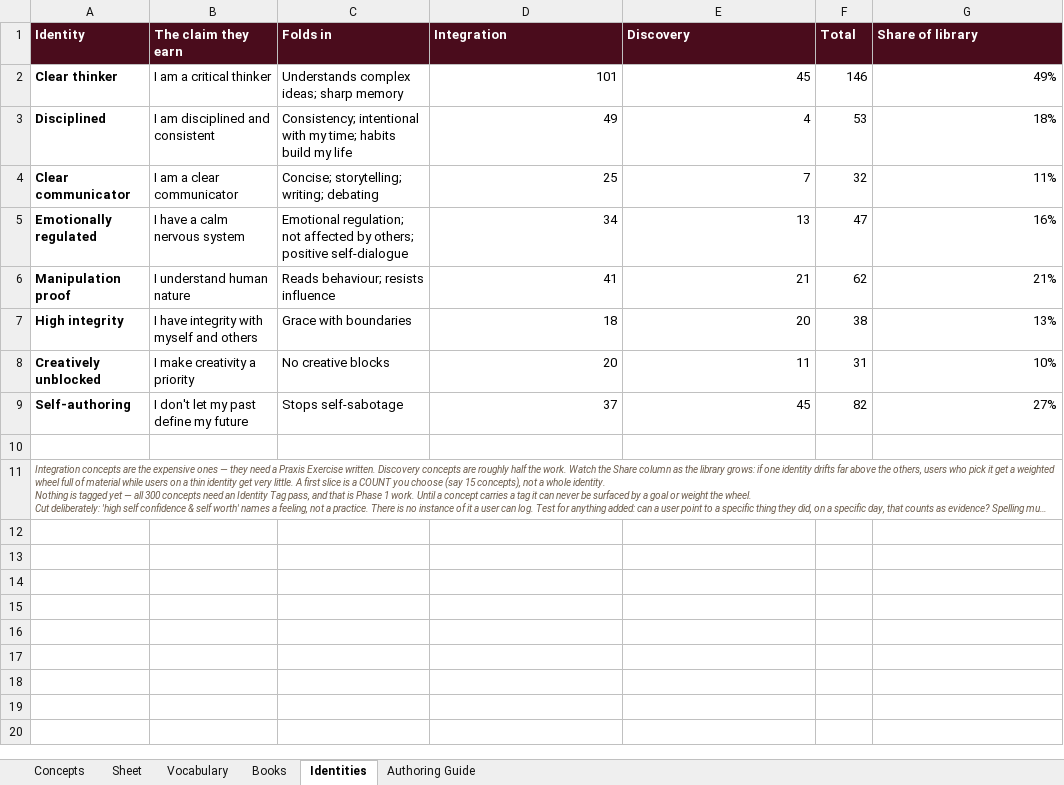
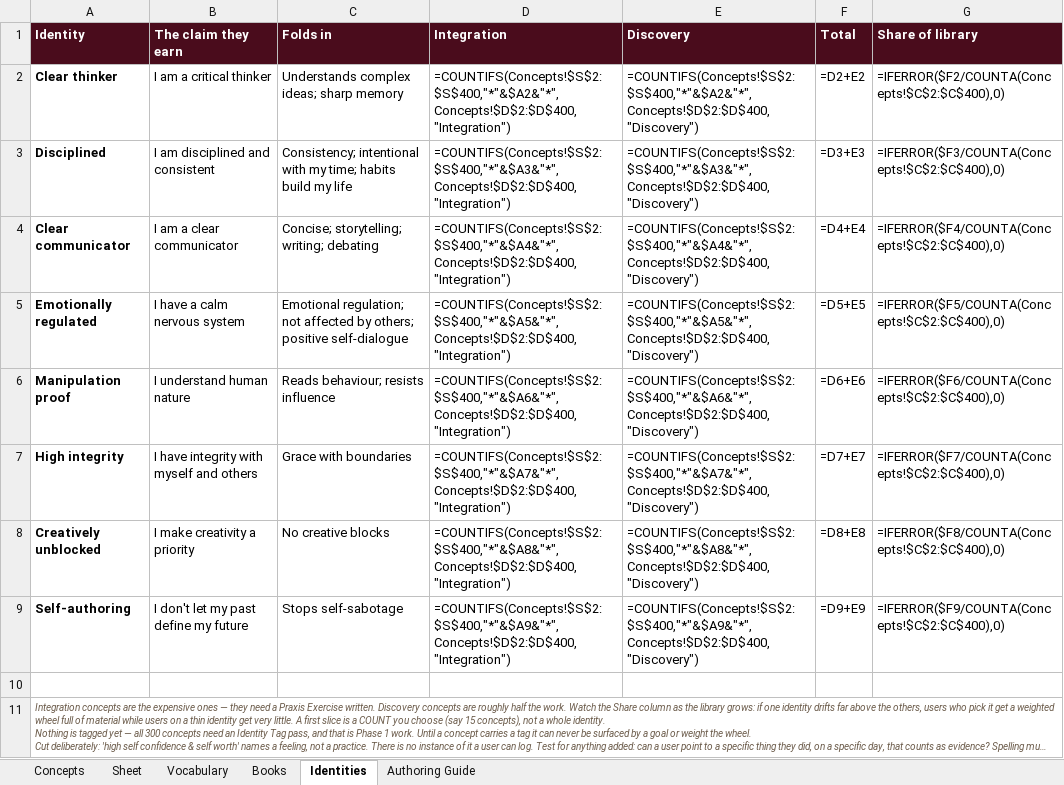
Before and after one commit to AuthoraAcquisition/PraxisNow, an Excel workbook: content/praxis-concept-library.xlsx, sheet Identities, drawn as a sheet; long unchanged cells end in …; values as stored, in another font and other column widths than the file's, no borders; formulas without a stored value are shown as written; the diff names each change by its address in the sheet, - before the commit and + after, or states it on an @@ line.

```diff
--- a/content/praxis-concept-library.xlsx (sheet Identities)
+++ b/content/praxis-concept-library.xlsx (sheet Identities)
-D2 (Integration): 101
+D2 (Integration): =COUNTIFS(Concepts!$S$2:$S$400,"*"&$A2&"*",Concepts!$D$2:$D$400,"Integration")
-E2 (Discovery): 45
+E2 (Discovery): =COUNTIFS(Concepts!$S$2:$S$400,"*"&$A2&"*",Concepts!$D$2:$D$400,"Discovery")
-F2 (Total): 146
+F2 (Total): =D2+E2
-G2 (Share of library): 49%
+G2 (Share of library): =IFERROR($F2/COUNTA(Concepts!$C$2:$C$400),0)
-D3 (Integration): 49
+D3 (Integration): =COUNTIFS(Concepts!$S$2:$S$400,"*"&$A3&"*",Concepts!$D$2:$D$400,"Integration")
-E3 (Discovery): 4
+E3 (Discovery): =COUNTIFS(Concepts!$S$2:$S$400,"*"&$A3&"*",Concepts!$D$2:$D$400,"Discovery")
-F3 (Total): 53
+F3 (Total): =D3+E3
-G3 (Share of library): 18%
+G3 (Share of library): =IFERROR($F3/COUNTA(Concepts!$C$2:$C$400),0)
-D4 (Integration): 25
+D4 (Integration): =COUNTIFS(Concepts!$S$2:$S$400,"*"&$A4&"*",Concepts!$D$2:$D$400,"Integration")
-E4 (Discovery): 7
+E4 (Discovery): =COUNTIFS(Concepts!$S$2:$S$400,"*"&$A4&"*",Concepts!$D$2:$D$400,"Discovery")
-F4 (Total): 32
+F4 (Total): =D4+E4
-G4 (Share of library): 11%
+G4 (Share of library): =IFERROR($F4/COUNTA(Concepts!$C$2:$C$400),0)
-D5 (Integration): 34
+D5 (Integration): =COUNTIFS(Concepts!$S$2:$S$400,"*"&$A5&"*",Concepts!$D$2:$D$400,"Integration")
-E5 (Discovery): 13
+E5 (Discovery): =COUNTIFS(Concepts!$S$2:$S$400,"*"&$A5&"*",Concepts!$D$2:$D$400,"Discovery")
-F5 (Total): 47
+F5 (Total): =D5+E5
-G5 (Share of library): 16%
+G5 (Share of library): =IFERROR($F5/COUNTA(Concepts!$C$2:$C$400),0)
-D6 (Integration): 41
+D6 (Integration): =COUNTIFS(Concepts!$S$2:$S$400,"*"&$A6&"*",Concepts!$D$2:$D$400,"Integration")
-E6 (Discovery): 21
+E6 (Discovery): =COUNTIFS(Concepts!$S$2:$S$400,"*"&$A6&"*",Concepts!$D$2:$D$400,"Discovery")
-F6 (Total): 62
+F6 (Total): =D6+E6
-G6 (Share of library): 21%
+G6 (Share of library): =IFERROR($F6/COUNTA(Concepts!$C$2:$C$400),0)
-D7 (Integration): 18
+D7 (Integration): =COUNTIFS(Concepts!$S$2:$S$400,"*"&$A7&"*",Concepts!$D$2:$D$400,"Integration")
-E7 (Discovery): 20
+E7 (Discovery): =COUNTIFS(Concepts!$S$2:$S$400,"*"&$A7&"*",Concepts!$D$2:$D$400,"Discovery")
-F7 (Total): 38
+F7 (Total): =D7+E7
-G7 (Share of library): 13%
+G7 (Share of library): =IFERROR($F7/COUNTA(Concepts!$C$2:$C$400),0)
-D8 (Integration): 20
+D8 (Integration): =COUNTIFS(Concepts!$S$2:$S$400,"*"&$A8&"*",Concepts!$D$2:$D$400,"Integration")
-E8 (Discovery): 11
+E8 (Discovery): =COUNTIFS(Concepts!$S$2:$S$400,"*"&$A8&"*",Concepts!$D$2:$D$400,"Discovery")
-F8 (Total): 31
+F8 (Total): =D8+E8
-G8 (Share of library): 10%
+G8 (Share of library): =IFERROR($F8/COUNTA(Concepts!$C$2:$C$400),0)
-D9 (Integration): 37
+D9 (Integration): =COUNTIFS(Concepts!$S$2:$S$400,"*"&$A9&"*",Concepts!$D$2:$D$400,"Integration")
-E9 (Discovery): 45
+E9 (Discovery): =COUNTIFS(Concepts!$S$2:$S$400,"*"&$A9&"*",Concepts!$D$2:$D$400,"Discovery")
-F9 (Total): 82
+F9 (Total): =D9+E9
-G9 (Share of library): 27%
+G9 (Share of library): =IFERROR($F9/COUNTA(Concepts!$C$2:$C$400),0)
```
Also changed, not shown: sheet Books, sheet Concepts, sheet Authoring Guide, charts or pictures, 6 other files.
